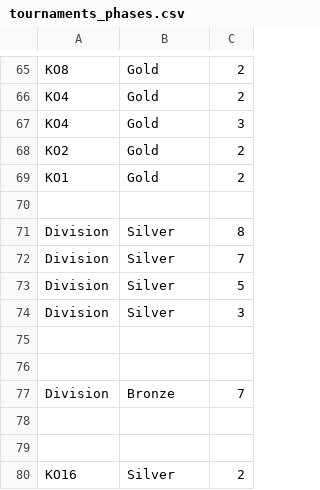
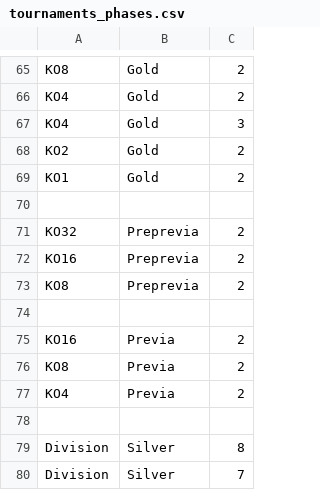
Before and after one commit to Padelanalytics/padelanalytics, a CSV file: tournaments/csv/production/tournaments_phases.csv, drawn as a sheet; only a part is shown, gaps mark what is left out; the shorter side is filled out with more unchanged rows.

Commit message:
Add more tournament phases.

```diff
--- a/tournaments/csv/production/tournaments_phases.csv
+++ b/tournaments/csv/production/tournaments_phases.csv
@@ -70,2 +70,10 @@ KO1;Gold;2
 ;;
+KO32;Preprevia;2
+KO16;Preprevia;2
+KO8;Preprevia;2
+;;
+KO16;Previa;2
+KO8;Previa;2
+KO4;Previa;2
+;;
 Division;Silver;8
```
